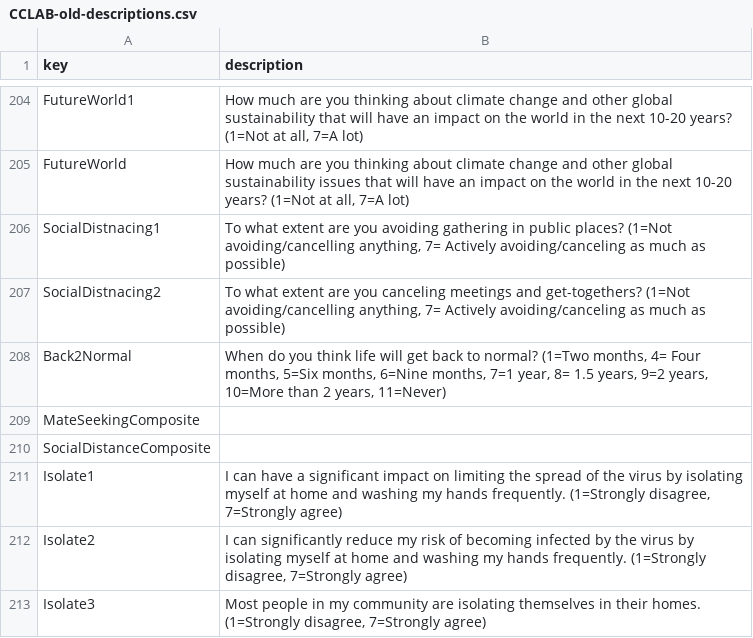
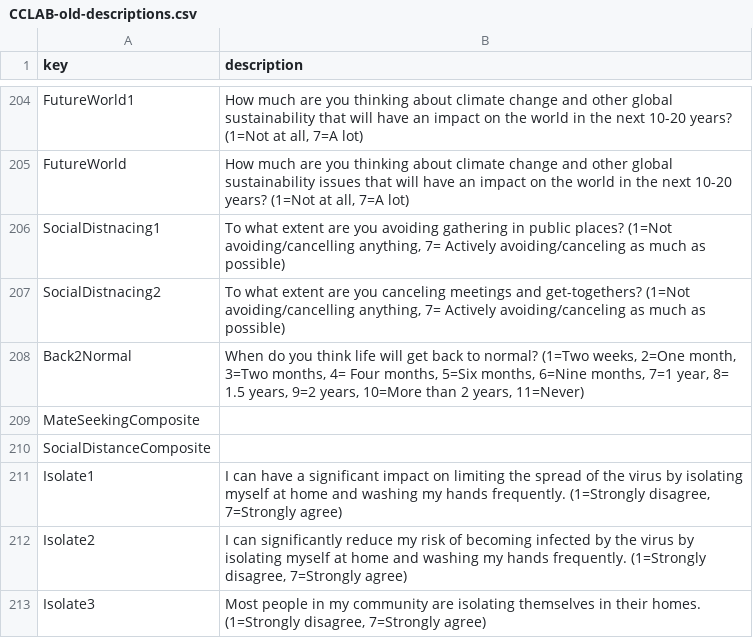
Before and after one commit to HectorHS/NavigateObscurity, a CSV file: static/worlddata/csv/CCLAB-old-descriptions.csv, drawn as a sheet; only a part is shown, gaps mark what is left out.

```diff
--- a/static/worlddata/csv/CCLAB-old-descriptions.csv
+++ b/static/worlddata/csv/CCLAB-old-descriptions.csv
@@ -208,3 +208,3 @@ SocialDistnacing1,"To what extent are you avoiding gathering in public places? (
 SocialDistnacing2," To what extent are you canceling meetings and get-togethers? (1=Not avoiding/cancelling anything, 7= Actively avoiding/canceling as much as possible)"
-Back2Normal,"When do you think life will get back to normal? (1=Two months, 4= Four months, 5=Six months, 6=Nine months, 7=1 year, 8= 1.5 years, 9=2 years, 10=More than 2 years, 11=Never)"
+Back2Normal,"When do you think life will get back to normal? (1=Two weeks, 2=One month, 3=Two months, 4= Four months, 5=Six months, 6=Nine months, 7=1 year, 8= 1.5 years, 9=2 years, 10=More than 2 years, 11=Never)"
 MateSeekingComposite,
```
Also changed, not shown: static/worlddata/csv/covid-map.csv, worlddata/static/worlddata/csv/CCLAB-old-descriptions.csv, 3 other files.
